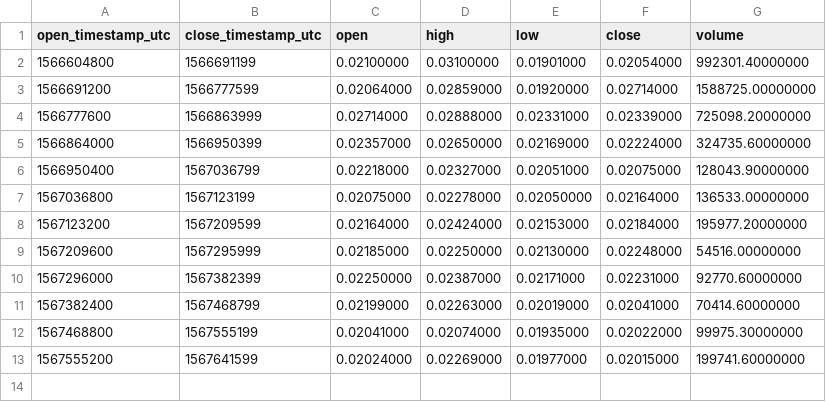
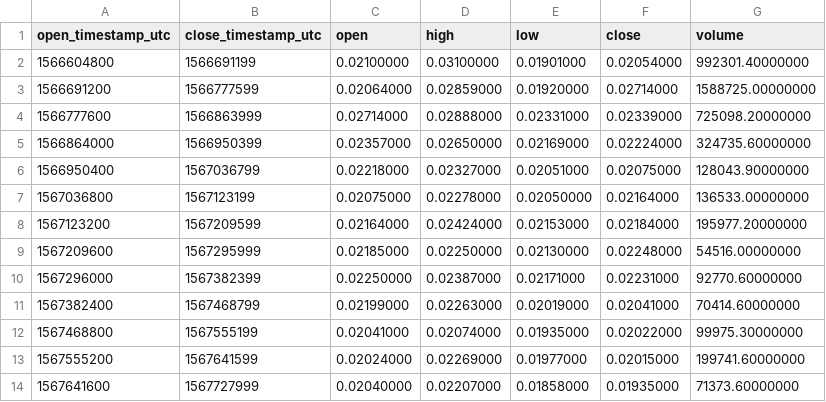
Before and after one commit to cryptobigbro/binance-TOMOBNB, a CSV file: binance-TOMOBNB-1d.csv, drawn as a sheet.

```diff
--- a/binance-TOMOBNB-1d.csv
+++ b/binance-TOMOBNB-1d.csv
@@ -13 +13,2 @@ open_timestamp_utc,close_timestamp_utc,open,high,low,close,volume
 1567555200,1567641599,0.02024000,0.02269000,0.01977000,0.02015000,199741.60000000
+1567641600,1567727999,0.02040000,0.02207000,0.01858000,0.01935000,71373.60000000
```
Also changed, not shown: binance-TOMOBNB-1h.csv, 1 other file.
